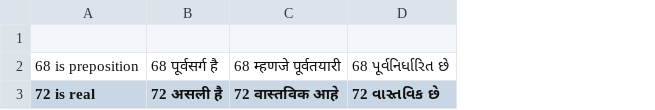
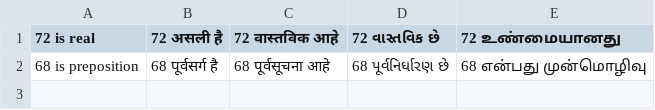
Before and after one commit to viruop/translate-automate, a CSV file: o.csv, drawn as a sheet; removed rows and columns are numbered as before the commit, all else as after; the diff names each change by its address in the sheet, - before the commit and + after, or states it on an @@ line.

```diff
--- a/o.csv
+++ b/o.csv
+column E (72 உண்மையானது), empty
-row 1: (empty)
-row 2: 68 is preposition | 68 पूर्वसर्ग है | 68 म्हणजे पूर्वतयारी | 68 પૂર્વનિર્ધારિત છે
+row 2: 68 is preposition | 68 पूर्वसर्ग है | 68 पूर्वसूचना आहे | 68 પૂર્વનિર્ધારણ છે | 68 என்பது முன்மொழிவு
```
Also changed, not shown: 2 other files.
